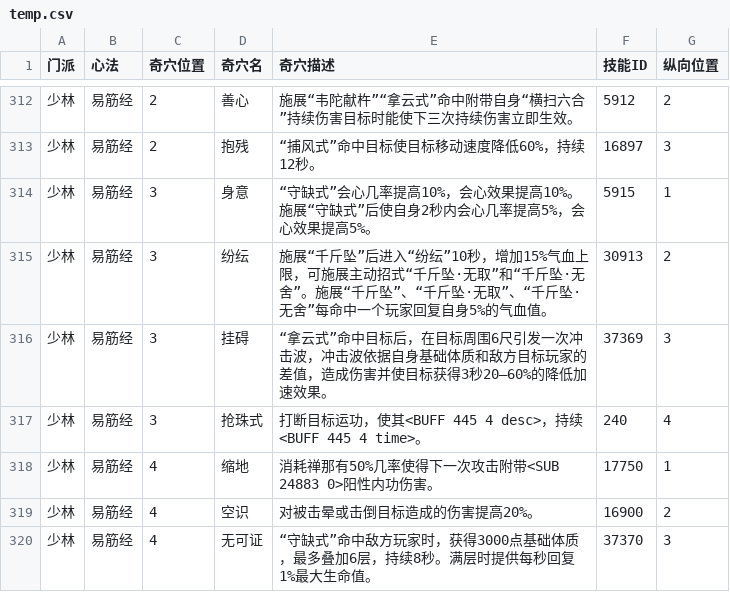
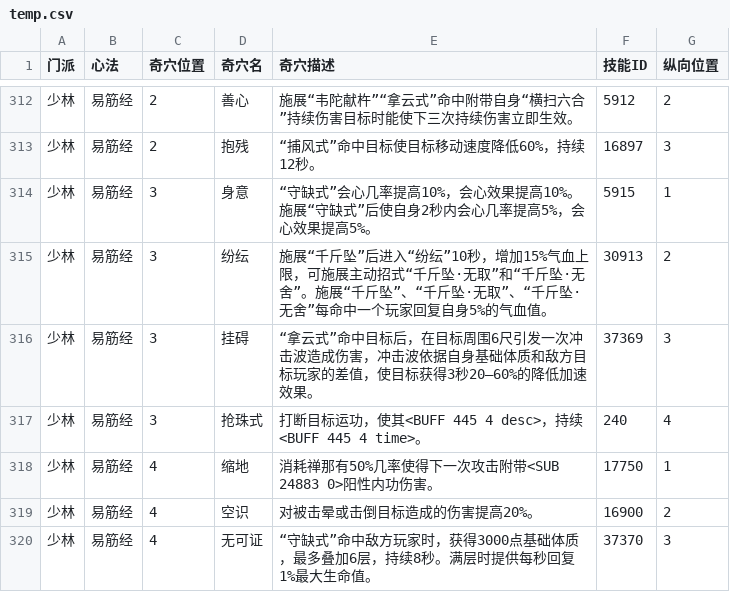
Before and after one commit to JX3BOX/jx3box-talent, a CSV file: dist/temp.csv, drawn as a sheet; only a part is shown, gaps mark what is left out; the diff covers the shown part only.

```diff
--- a/dist/temp.csv
+++ b/dist/temp.csv
@@ -315,3 +315,3 @@
 少林,易筋经,3,纷纭,施展“千斤坠”后进入“纷纭”10秒，增加15%气血上限，可施展主动招式“千斤坠·无取”和“千斤坠·无舍”。施展“千斤坠”、“千斤坠·无取”、“千斤坠·无舍”每命中一个玩家回复自身5%的气血值。,30913,2
-少林,易筋经,3,挂碍,“拿云式”命中目标后，在目标周围6尺引发一次冲击波，冲击波依据自身基础体质和敌方目标玩家的差值，造成伤害并使目标获得3秒20—60%的降低加速效果。,37369,3
+少林,易筋经,3,挂碍,“拿云式”命中目标后，在目标周围6尺引发一次冲击波造成伤害，冲击波依据自身基础体质和敌方目标玩家的差值，使目标获得3秒20—60%的降低加速效果。,37369,3
 少林,易筋经,3,抢珠式,打断目标运功，使其<BUFF 445 4 desc>，持续<BUFF 445 4 time>。,240,4
```
Also changed, not shown: 32 edited cells elsewhere in this file, 8 other files.
